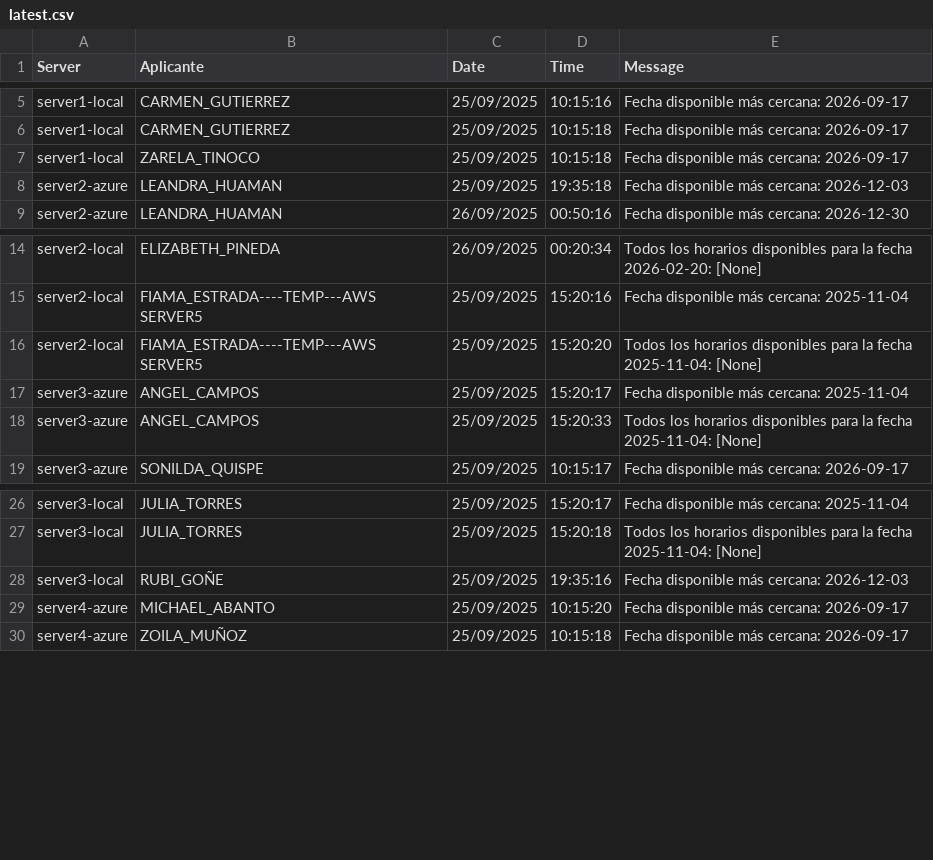
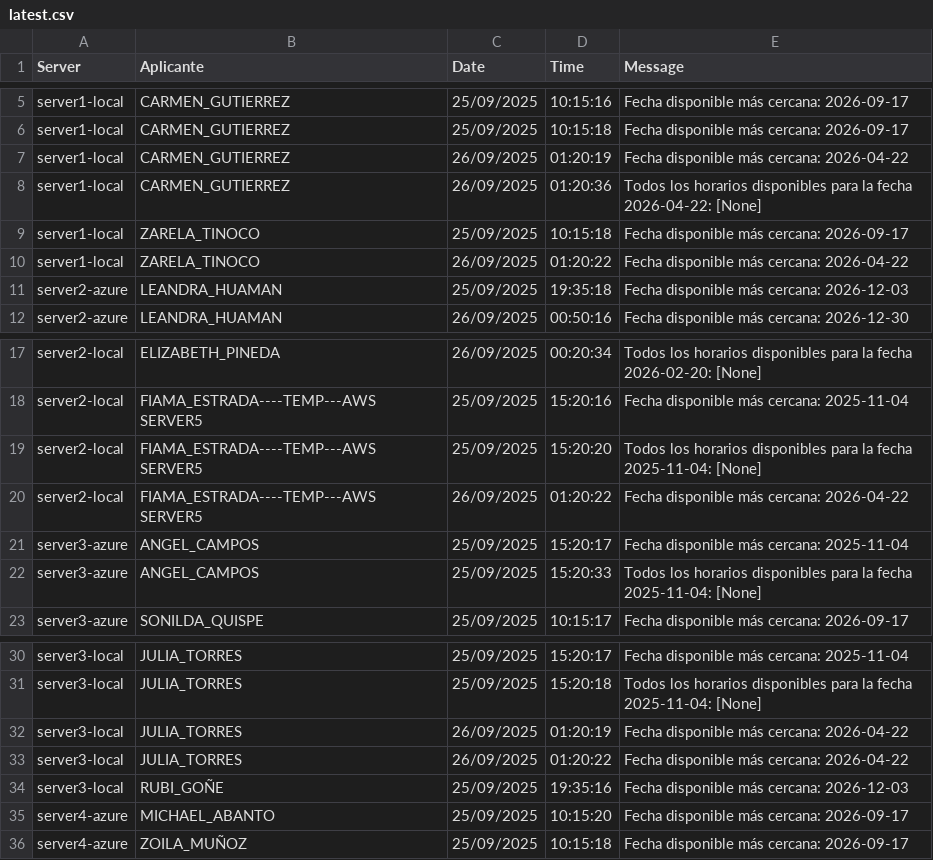
Before and after one commit to mcjha22025/disponibilidades, a CSV file: latest.csv, drawn as a sheet; only a part is shown, gaps mark what is left out; the diff names each change by its address in the sheet, - before the commit and + after, or states it on an @@ line.

Commit message:
Actualiza latest.csv al 2025-09-26 01:36:37Z

```diff
--- a/latest.csv
+++ b/latest.csv
+row 7: server1-local | CARMEN_GUTIERREZ | 26/09/2025 | 01:20:19 | Fecha disponible más cercana: 2026-04-22
+row 8: server1-local | CARMEN_GUTIERREZ | 26/09/2025 | 01:20:36 | Todos los horarios disponibles para la fecha 2026-04-22: [None]
+row 10: server1-local | ZARELA_TINOCO | 26/09/2025 | 01:20:22 | Fecha disponible más cercana: 2026-04-22
+row 20: server2-local | FIAMA_ESTRADA----TEMP---AWS SERVER5 | 26/09/2025 | 01:20:22 | Fecha disponible más cercana: 2026-04-22
+row 32: server3-local | JULIA_TORRES | 26/09/2025 | 01:20:19 | Fecha disponible más cercana: 2026-04-22
+row 33: server3-local | JULIA_TORRES | 26/09/2025 | 01:20:22 | Fecha disponible más cercana: 2026-04-22
```
